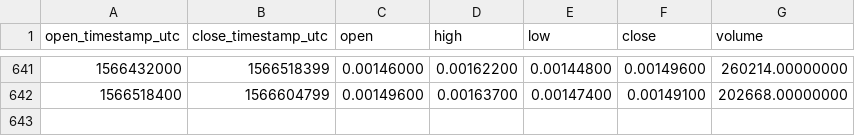
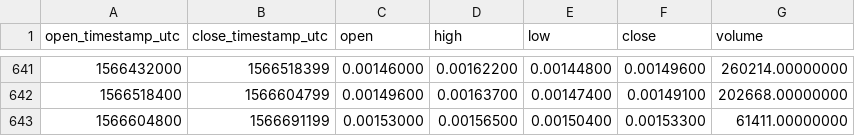
Before and after one commit to cryptobigbro/binance-BTSBNB, a CSV file: binance-BTSBNB-1d.csv, drawn as a sheet; only a part is shown, gaps mark what is left out; the diff names each change by its address in the sheet, - before the commit and + after, or states it on an @@ line.

Commit message:
Update OHLCV data.

```diff
--- a/binance-BTSBNB-1d.csv
+++ b/binance-BTSBNB-1d.csv
+row 643: 1566604800 | 1566691199 | 0.00153000 | 0.00156500 | 0.00150400 | 0.00153300 | 61411.00000000
```
Also changed, not shown: 1 other file.
